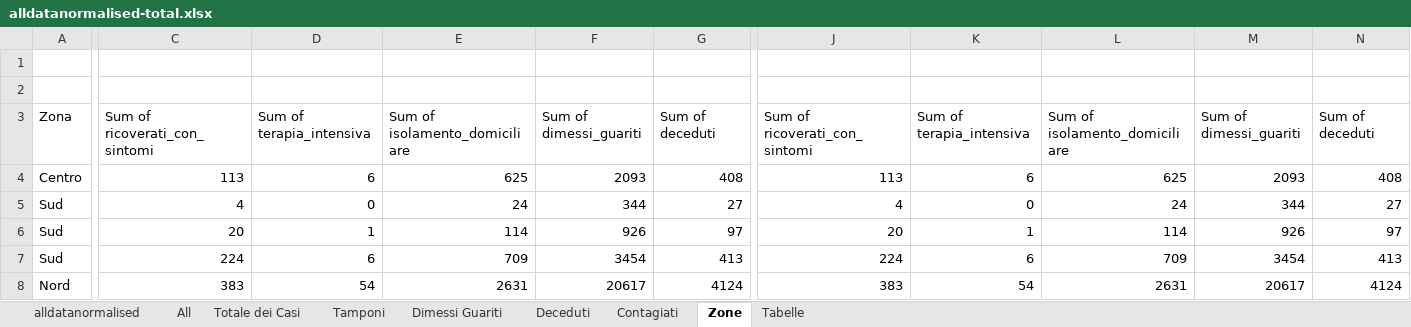
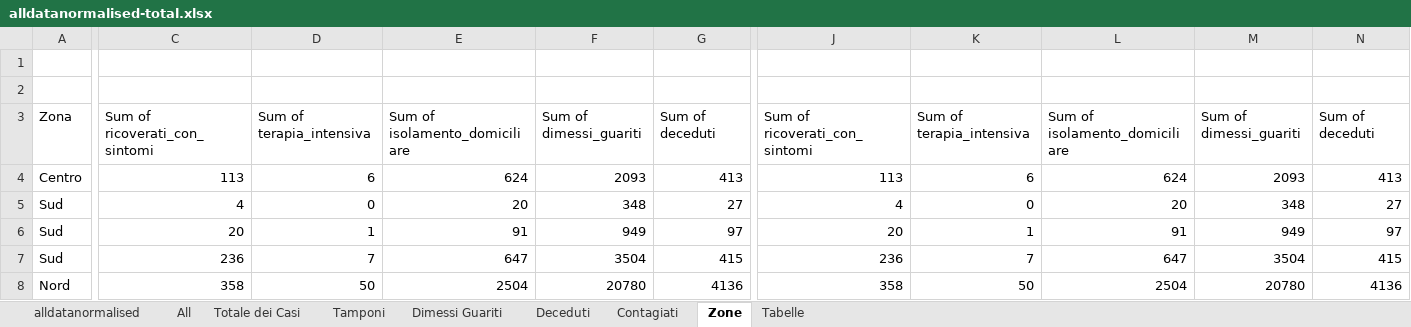
Before and after one commit to gadaxmagicgadax/covid-19, an Excel workbook: alldatanormalised-total.xlsx, sheet Zone, drawn as a sheet; only a part is shown, gaps mark what is left out; values as stored, in another font and other column widths than the file's, no borders; the diff covers the shown part only; the diff names each change by its address in the sheet, - before the commit and + after, or states it on an @@ line.

```diff
--- a/alldatanormalised-total.xlsx (sheet Zone)
+++ b/alldatanormalised-total.xlsx (sheet Zone)
-E4: 625
+E4: 624
-G4: 408
+G4: 413
-L4: 625
+L4: 624
-N4: 408
+N4: 413
-E5: 24
+E5: 20
-F5: 344
+F5: 348
-L5: 24
+L5: 20
-M5: 344
+M5: 348
-E6: 114
+E6: 91
-F6: 926
+F6: 949
-L6: 114
+L6: 91
-M6: 926
+M6: 949
-C7: 224
+C7: 236
-D7: 6
+D7: 7
-E7: 709
+E7: 647
-F7: 3454
+F7: 3504
-G7: 413
+G7: 415
-J7: 224
+J7: 236
-K7: 6
+K7: 7
-L7: 709
+L7: 647
-M7: 3454
+M7: 3504
-N7: 413
+N7: 415
-C8: 383
+C8: 358
-D8: 54
+D8: 50
-E8: 2631
+E8: 2504
-F8: 20617
+F8: 20780
-G8: 4124
+G8: 4136
-J8: 383
+J8: 358
-K8: 54
+K8: 50
-L8: 2631
+L8: 2504
-M8: 20617
+M8: 20780
-N8: 4124
+N8: 4136
```
Also changed, not shown: 9 added rows, 9 removed rows and 80 edited cells elsewhere in this sheet, sheet All, sheet alldatanormalised, sheet Contagiati, sheet Deceduti, sheet Tamponi, sheet Dimessi Guariti, 1 more sheet, hidden cells, charts or pictures.
